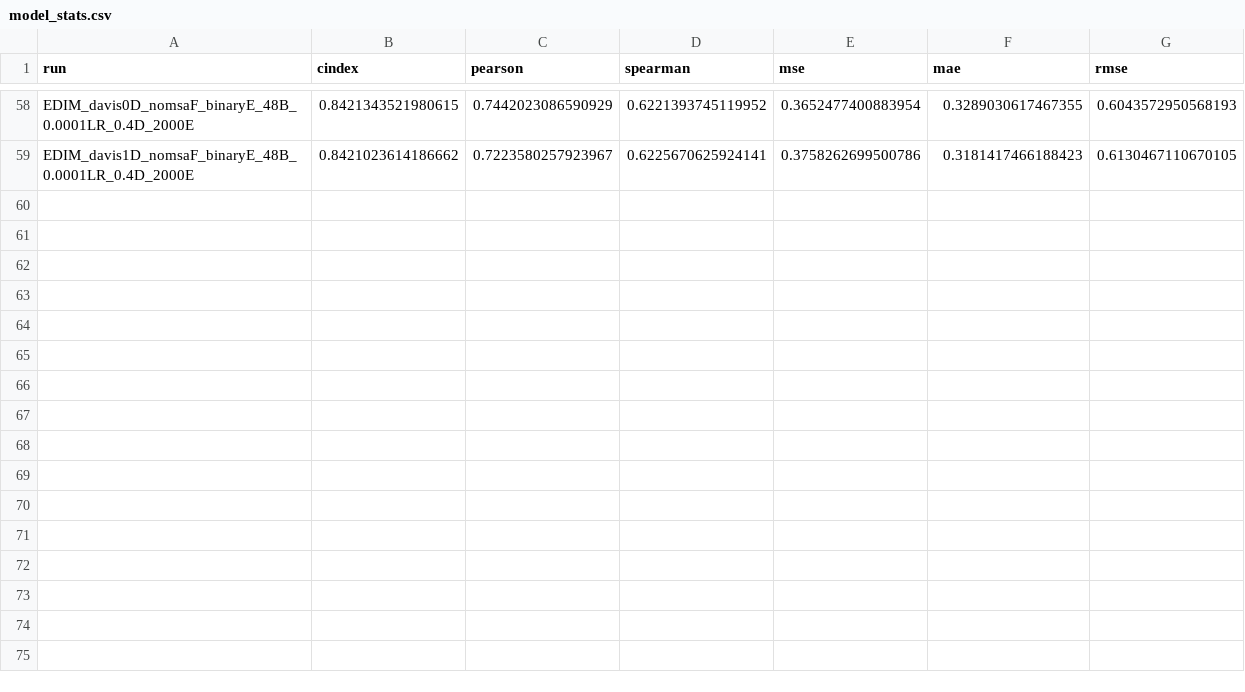
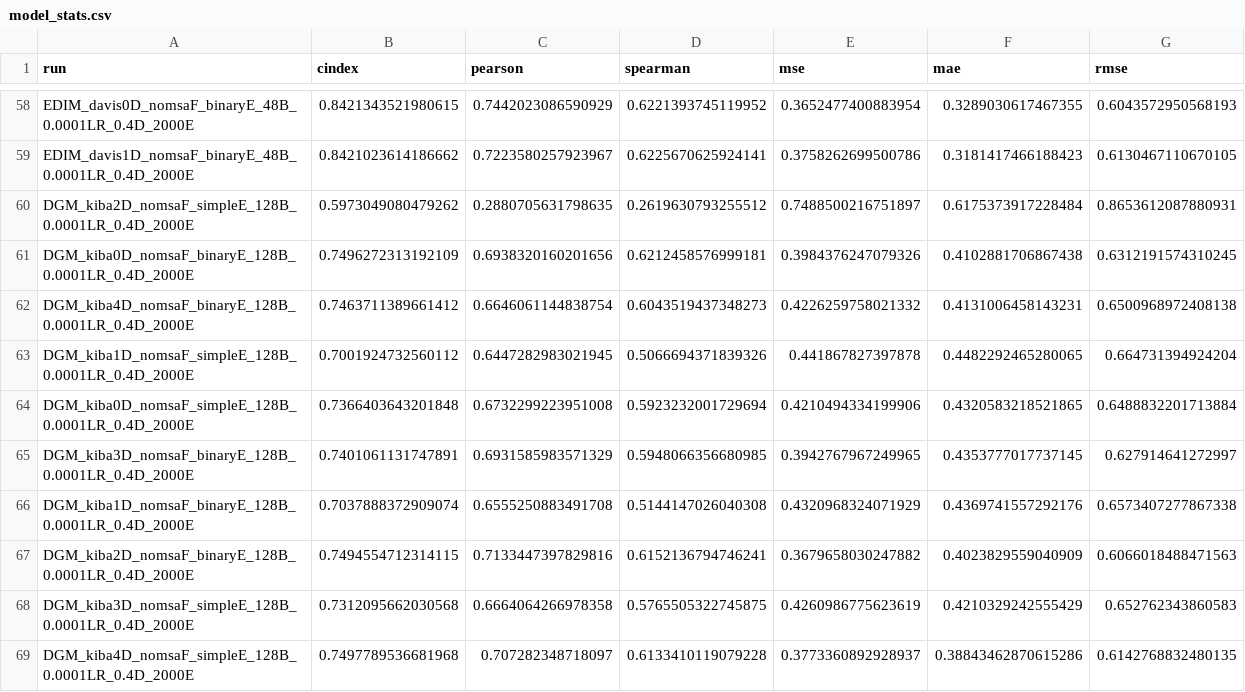
Before and after one commit to jyaacoub/MutDTA, a CSV file: results/model_media/model_stats.csv, drawn as a sheet; only a part is shown, gaps mark what is left out; the diff names each change by its address in the sheet, - before the commit and + after, or states it on an @@ line.

Commit message:
results: kiba nomsa and simple crossval

```diff
--- a/results/model_media/model_stats.csv
+++ b/results/model_media/model_stats.csv
+row 60: DGM_kiba2D_nomsaF_simpleE_128B_0.0001LR_0.4D_2000E | 0.5973049080479262 | 0.2880705631798635 | 0.2619630793255512 | 0.7488500216751897 | 0.6175373917228484 | 0.8653612087880931
+row 61: DGM_kiba0D_nomsaF_binaryE_128B_0.0001LR_0.4D_2000E | 0.7496272313192109 | 0.6938320160201656 | 0.6212458576999181 | 0.3984376247079326 | 0.4102881706867438 | 0.6312191574310245
+row 62: DGM_kiba4D_nomsaF_binaryE_128B_0.0001LR_0.4D_2000E | 0.7463711389661412 | 0.6646061144838754 | 0.6043519437348273 | 0.4226259758021332 | 0.4131006458143231 | 0.6500968972408138
+row 63: DGM_kiba1D_nomsaF_simpleE_128B_0.0001LR_0.4D_2000E | 0.7001924732560112 | 0.6447282983021945 | 0.5066694371839326 | 0.441867827397878 | 0.4482292465280065 | 0.664731394924204
+row 64: DGM_kiba0D_nomsaF_simpleE_128B_0.0001LR_0.4D_2000E | 0.7366403643201848 | 0.6732299223951008 | 0.5923232001729694 | 0.4210494334199906 | 0.4320583218521865 | 0.6488832201713884
+row 65: DGM_kiba3D_nomsaF_binaryE_128B_0.0001LR_0.4D_2000E | 0.7401061131747891 | 0.6931585983571329 | 0.5948066356680985 | 0.3942767967249965 | 0.4353777017737145 | 0.627914641272997
+row 66: DGM_kiba1D_nomsaF_binaryE_128B_0.0001LR_0.4D_2000E | 0.7037888372909074 | 0.6555250883491708 | 0.5144147026040308 | 0.4320968324071929 | 0.4369741557292176 | 0.6573407277867338
+row 67: DGM_kiba2D_nomsaF_binaryE_128B_0.0001LR_0.4D_2000E | 0.7494554712314115 | 0.7133447397829816 | 0.6152136794746241 | 0.3679658030247882 | 0.4023829559040909 | 0.6066018488471563
+row 68: DGM_kiba3D_nomsaF_simpleE_128B_0.0001LR_0.4D_2000E | 0.7312095662030568 | 0.6664064266978358 | 0.5765505322745875 | 0.4260986775623619 | 0.4210329242555429 | 0.652762343860583
+row 69: DGM_kiba4D_nomsaF_simpleE_128B_0.0001LR_0.4D_2000E | 0.7497789536681968 | 0.707282348718097 | 0.6133410119079228 | 0.3773360892928937 | 0.38843462870615286 | 0.6142768832480135
```
Also changed, not shown: results/model_media/model_stats_val.csv, 11 other files.
